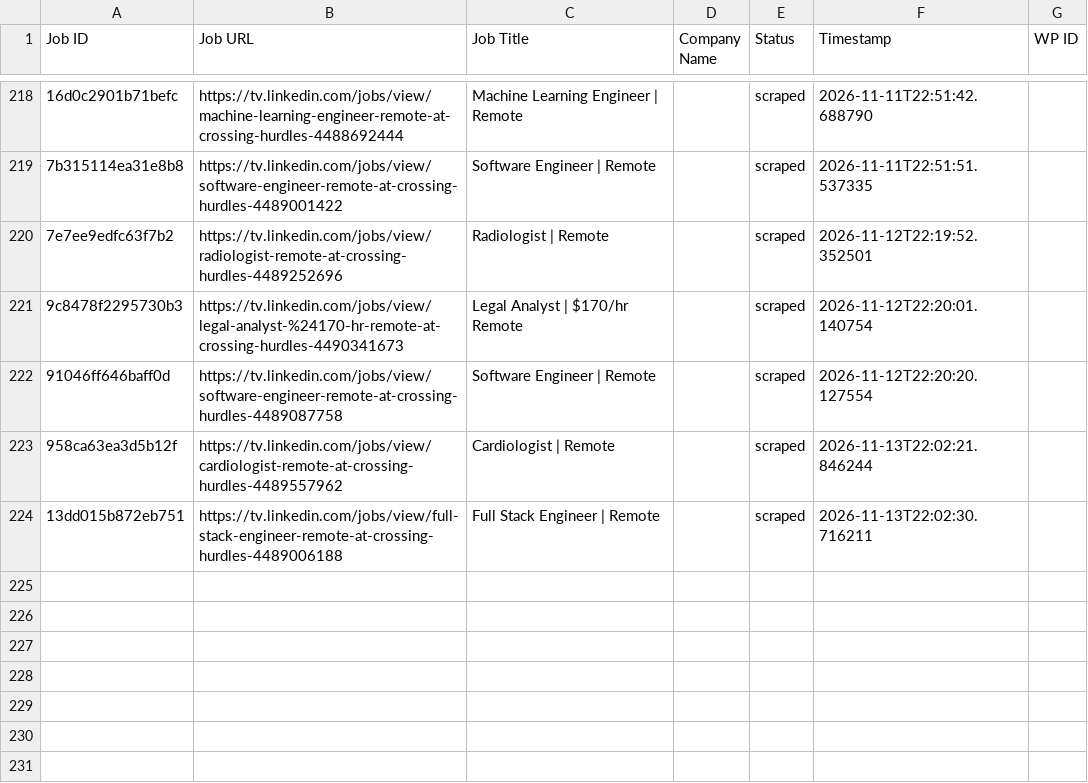
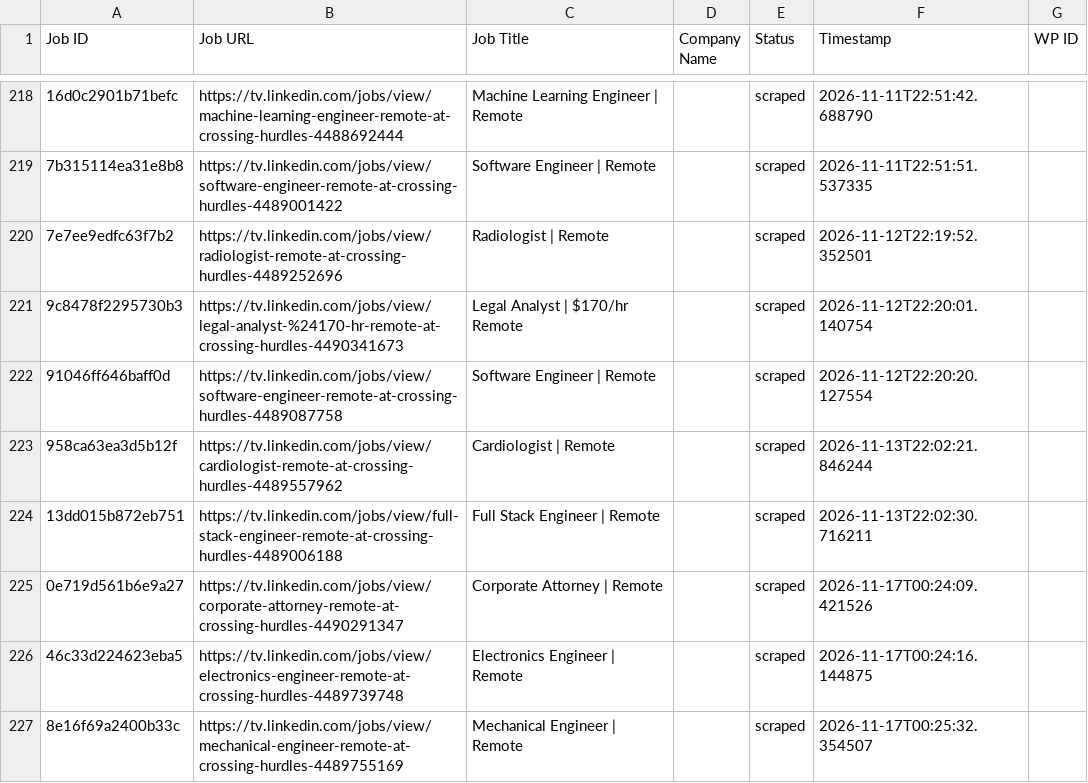
Before and after one commit to vindoky/tv, a CSV file: processed_jobs.csv, drawn as a sheet; only a part is shown, gaps mark what is left out; the diff names each change by its address in the sheet, - before the commit and + after, or states it on an @@ line.

```diff
--- a/processed_jobs.csv
+++ b/processed_jobs.csv
+row 225: 0e719d561b6e9a27 | https://tv.linkedin.com/jobs/view/corporate-attorney-remote-at-crossing-hurdles-4490291347 | Corporate Attorney | Remote |  | scraped | 2026-11-17T00:24:09.421526
+row 226: 46c33d224623eba5 | https://tv.linkedin.com/jobs/view/electronics-engineer-remote-at-crossing-hurdles-4489739748 | Electronics Engineer | Remote |  | scraped | 2026-11-17T00:24:16.144875
+row 227: 8e16f69a2400b33c | https://tv.linkedin.com/jobs/view/mechanical-engineer-remote-at-crossing-hurdles-4489755169 | Mechanical Engineer | Remote |  | scraped | 2026-11-17T00:25:32.354507
```
